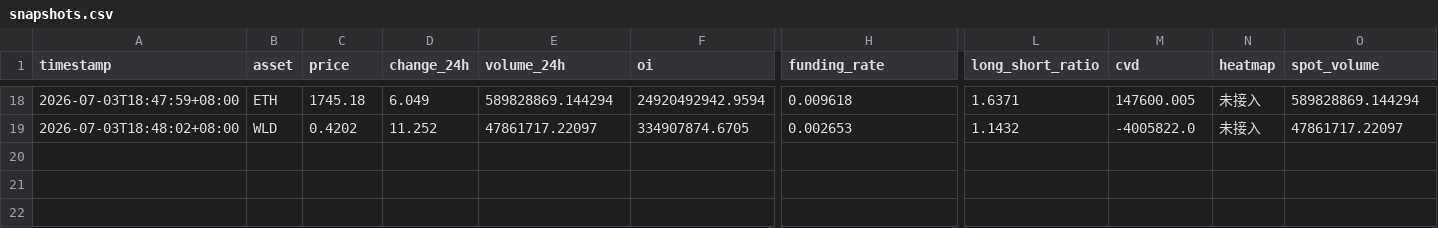
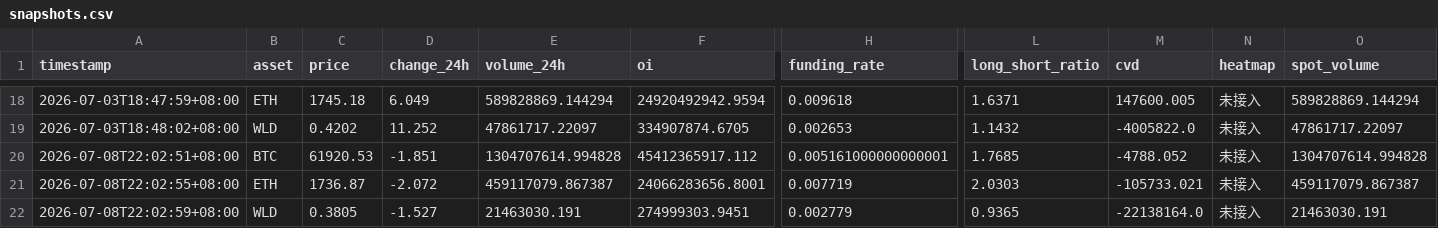
Before and after one commit to colaxk/crypto-behavior-archive, a CSV file: data/processed/snapshots.csv, drawn as a sheet; only a part is shown, gaps mark what is left out; rows hold the shown columns only; the diff names each change by its address in the sheet, - before the commit and + after, or states it on an @@ line.

```diff
--- a/data/processed/snapshots.csv
+++ b/data/processed/snapshots.csv
+row 20: 2026-07-08T22:02:51+08:00 | BTC | 61920.53 | -1.851 | 1304707614.994828 | 45412365917.112 | 0.005161000000000001 | 1.7685 | -4788.052 | 未接入 | 1304707614.994828
+row 21: 2026-07-08T22:02:55+08:00 | ETH | 1736.87 | -2.072 | 459117079.867387 | 24066283656.8001 | 0.007719 | 2.0303 | -105733.021 | 未接入 | 459117079.867387
+row 22: 2026-07-08T22:02:59+08:00 | WLD | 0.3805 | -1.527 | 21463030.191 | 274999303.9451 | 0.002779 | 0.9365 | -22138164.0 | 未接入 | 21463030.191
```
Also changed, not shown: data/processed/prices.csv, 23 other files.
